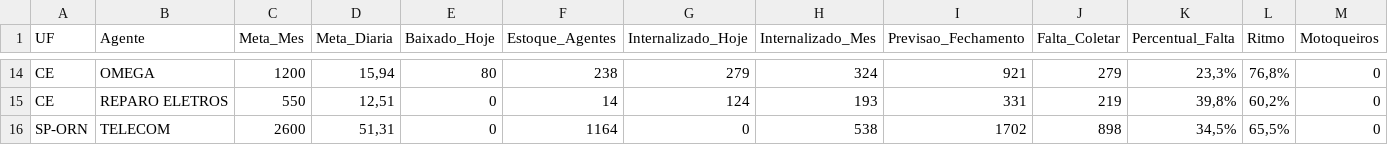
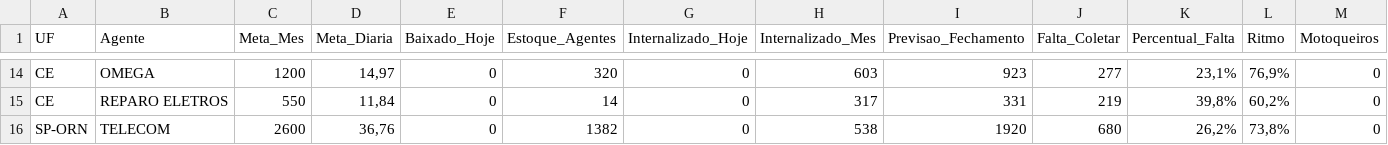
Before and after one commit to igorsilva0584-png/Operacional_LogRev, a CSV file: data/metas_terceiras.csv, drawn as a sheet; only a part is shown, gaps mark what is left out; the diff covers the shown part only; the diff names each change by its address in the sheet, - before the commit and + after, or states it on an @@ line.

```diff
--- a/data/metas_terceiras.csv
+++ b/data/metas_terceiras.csv
-D14 (Meta_Diaria): 15,94
+D14 (Meta_Diaria): 14,97
-E14 (Baixado_Hoje): 80
+E14 (Baixado_Hoje): 0
-F14 (Estoque_Agentes): 238
+F14 (Estoque_Agentes): 320
-G14 (Internalizado_Hoje): 279
+G14 (Internalizado_Hoje): 0
-H14 (Internalizado_Mes): 324
+H14 (Internalizado_Mes): 603
-I14 (Previsao_Fechamento): 921
+I14 (Previsao_Fechamento): 923
-J14 (Falta_Coletar): 279
+J14 (Falta_Coletar): 277
-K14 (Percentual_Falta): 23,3%
+K14 (Percentual_Falta): 23,1%
-L14 (Ritmo): 76,8%
+L14 (Ritmo): 76,9%
-D15 (Meta_Diaria): 12,51
+D15 (Meta_Diaria): 11,84
-G15 (Internalizado_Hoje): 124
+G15 (Internalizado_Hoje): 0
-H15 (Internalizado_Mes): 193
+H15 (Internalizado_Mes): 317
-D16 (Meta_Diaria): 51,31
+D16 (Meta_Diaria): 36,76
-F16 (Estoque_Agentes): 1164
+F16 (Estoque_Agentes): 1382
-I16 (Previsao_Fechamento): 1702
+I16 (Previsao_Fechamento): 1920
-J16 (Falta_Coletar): 898
+J16 (Falta_Coletar): 680
-K16 (Percentual_Falta): 34,5%
+K16 (Percentual_Falta): 26,2%
-L16 (Ritmo): 65,5%
+L16 (Ritmo): 73,8%
```
Also changed, not shown: 57 edited cells elsewhere in this file, data/estoque.csv, data/internalizados.csv, 2 other files.
